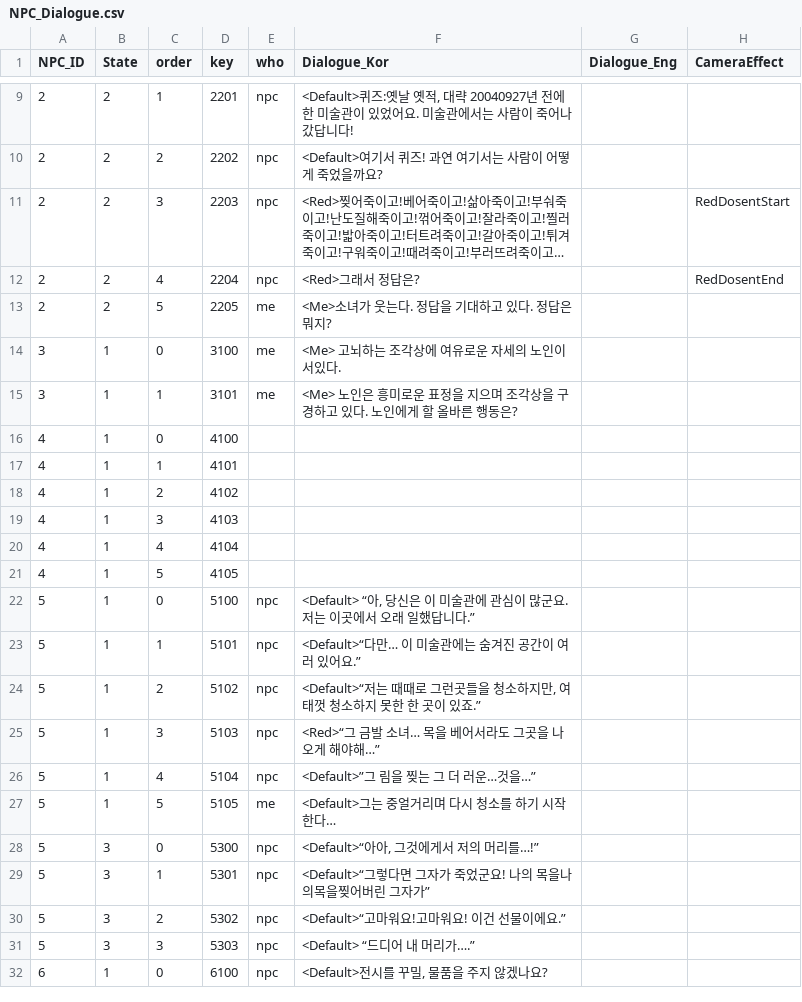
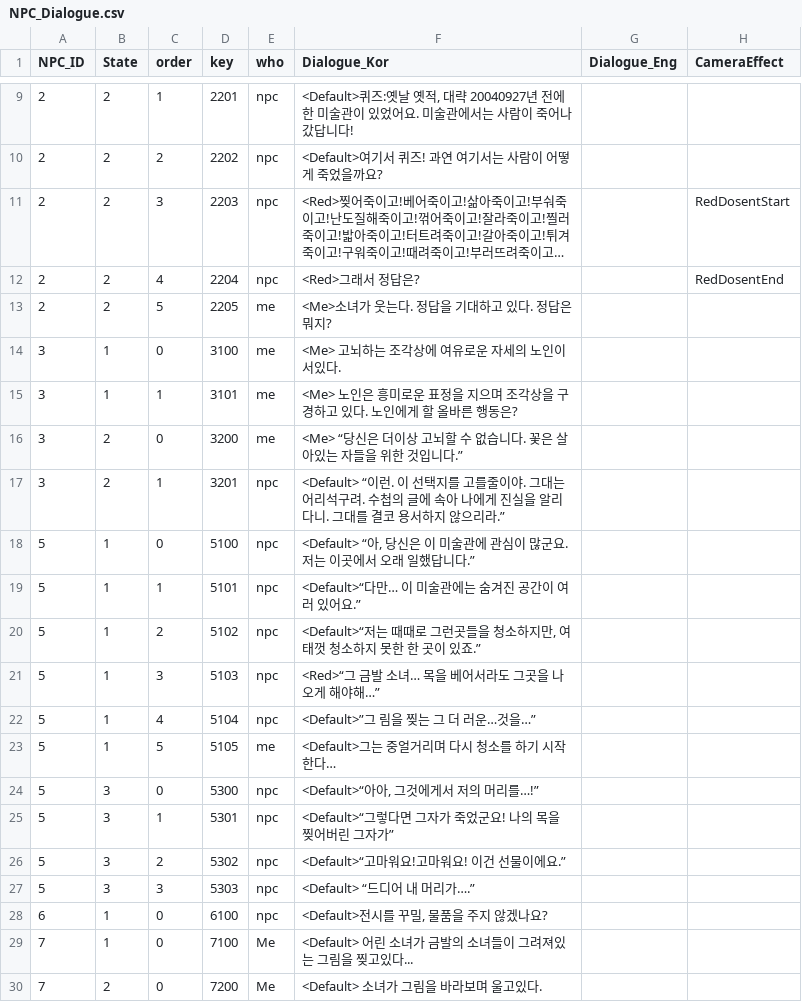
Before and after one commit to silverlnng/NapolitanProject, a CSV file: Content/CSVFile/NPC_Dialogue.csv, drawn as a sheet; only a part is shown, gaps mark what is left out; long unchanged cells end in ….

```diff
--- a/Content/CSVFile/NPC_Dialogue.csv
+++ b/Content/CSVFile/NPC_Dialogue.csv
@@ -17,8 +17,4 @@ NPC_ID,State,order,key,who,Dialogue_Kor,Dialogue_Eng,CameraEffect
 3,1,1,3101,me,<Me> 노인은 흥미로운 표정을 지으며 조각상을 구경하고 있다. 노인에게 할 올바른 행동은?,,
-4,1,0,4100,,,,
-4,1,1,4101,,,,
-4,1,2,4102,,,,
-4,1,3,4103,,,,
-4,1,4,4104,,,,
-4,1,5,4105,,,,
+3,2,0,3200,me, <Me> “당신은 더이상 고뇌할 수 없습니다. 꽃은 살아있는 자들을 위한 것입니다.”,,
+3,2,1,3201,npc,<Default> “이런. 이 선택지를 고를줄이야. 그대는 어리석구려. 수첩의 글에 속아 나에게 진실을 알리다니. 그대를 결코 용서하지 않으리라.” ,,
 5,1,0,5100,npc,"<Default> “아, 당신은 이 미술관에 관심이 많군요. 저는 이곳에서 오래 일했답니다.”",,
@@ -30,3 +26,3 @@ NPC_ID,State,order,key,who,Dialogue_Kor,Dialogue_Eng,CameraEffect
 5,3,0,5300,npc,"<Default>“아아, 그것에게서 저의 머리를…!”",,
-5,3,1,5301,npc,<Default>“그렇다면 그자가 죽었군요! 나의 목을나의목을찢어버린 그자가”,,
+5,3,1,5301,npc,<Default>“그렇다면 그자가 죽었군요! 나의 목을 찢어버린 그자가”,,
 5,3,2,5302,npc,<Default>“고마워요!고마워요! 이건 선물이에요.” ,,
@@ -34 +30,3 @@ NPC_ID,State,order,key,who,Dialogue_Kor,Dialogue_Eng,CameraEffect
 6,1,0,6100,npc,"<Default>전시를 꾸밀, 물품을 주지 않겠나요?",,
+7,1,0,7100,Me,<Default> 어린 소녀가 금발의 소녀들이 그려져있는 그림을 찢고있다...,,
+7,2,0,7200,Me,<Default> 소녀가 그림을 바라보며 울고있다. ,,
```
Also changed, not shown: 12 other files.
